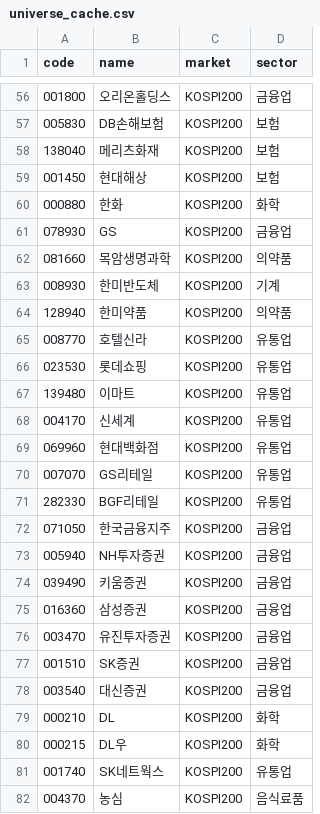
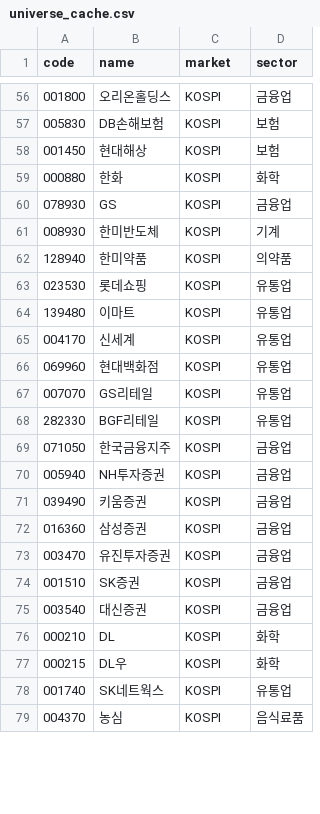
Before and after one commit to evermoonrain/KR, a CSV file: config/universe_cache.csv, drawn as a sheet; only a part is shown, gaps mark what is left out; the diff covers the shown part only.

```diff
--- a/config/universe_cache.csv
+++ b/config/universe_cache.csv
@@ -56,27 +56,24 @@ code,name,market,sector
-001800,오리온홀딩스,KOSPI200,금융업
-005830,DB손해보험,KOSPI200,보험
-138040,메리츠화재,KOSPI200,보험
-001450,현대해상,KOSPI200,보험
-000880,한화,KOSPI200,화학
-078930,GS,KOSPI200,금융업
-081660,목암생명과학,KOSPI200,의약품
-008930,한미반도체,KOSPI200,기계
-128940,한미약품,KOSPI200,의약품
-008770,호텔신라,KOSPI200,유통업
-023530,롯데쇼핑,KOSPI200,유통업
-139480,이마트,KOSPI200,유통업
-004170,신세계,KOSPI200,유통업
-069960,현대백화점,KOSPI200,유통업
-007070,GS리테일,KOSPI200,유통업
-282330,BGF리테일,KOSPI200,유통업
-071050,한국금융지주,KOSPI200,금융업
-005940,NH투자증권,KOSPI200,금융업
-039490,키움증권,KOSPI200,금융업
-016360,삼성증권,KOSPI200,금융업
-003470,유진투자증권,KOSPI200,금융업
-001510,SK증권,KOSPI200,금융업
-003540,대신증권,KOSPI200,금융업
-000210,DL,KOSPI200,화학
-000215,DL우,KOSPI200,화학
-001740,SK네트웍스,KOSPI200,유통업
-004370,농심,KOSPI200,음식료품
+001800,오리온홀딩스,KOSPI,금융업
+005830,DB손해보험,KOSPI,보험
+001450,현대해상,KOSPI,보험
+000880,한화,KOSPI,화학
+078930,GS,KOSPI,금융업
+008930,한미반도체,KOSPI,기계
+128940,한미약품,KOSPI,의약품
+023530,롯데쇼핑,KOSPI,유통업
+139480,이마트,KOSPI,유통업
+004170,신세계,KOSPI,유통업
+069960,현대백화점,KOSPI,유통업
+007070,GS리테일,KOSPI,유통업
+282330,BGF리테일,KOSPI,유통업
+071050,한국금융지주,KOSPI,금융업
+005940,NH투자증권,KOSPI,금융업
+039490,키움증권,KOSPI,금융업
+016360,삼성증권,KOSPI,금융업
+003470,유진투자증권,KOSPI,금융업
+001510,SK증권,KOSPI,금융업
+003540,대신증권,KOSPI,금융업
+000210,DL,KOSPI,화학
+000215,DL우,KOSPI,화학
+001740,SK네트웍스,KOSPI,유통업
+004370,농심,KOSPI,음식료품
```
Also changed, not shown: 1 removed row and 111 edited cells elsewhere in this file.
